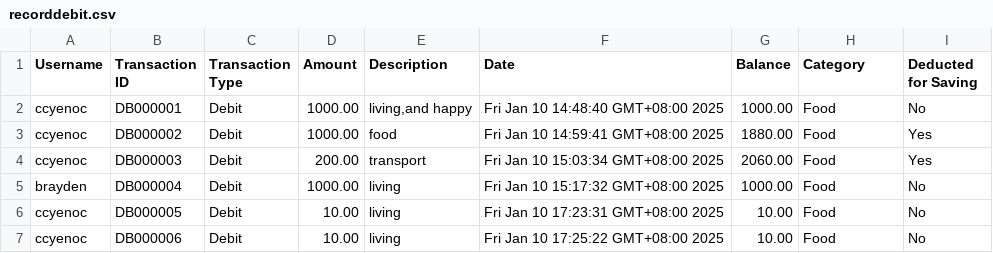
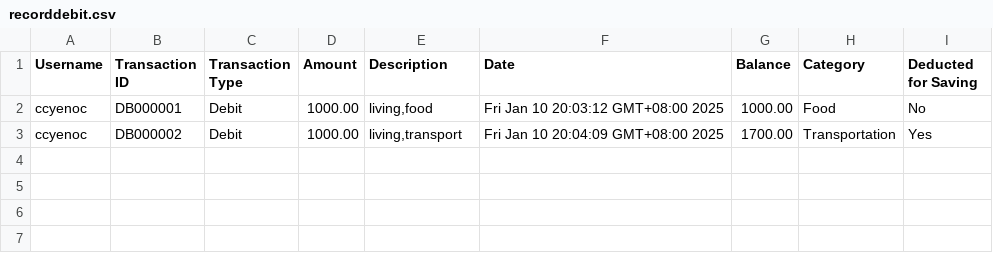
Before and after one commit to ccyenoc/InsideOut-LedgerSystem, a CSV file: out/production/InsideOut-LedgerSystem/recorddebit.csv, drawn as a sheet.

```diff
--- a/out/production/InsideOut-LedgerSystem/recorddebit.csv
+++ b/out/production/InsideOut-LedgerSystem/recorddebit.csv
@@ -1,7 +1,3 @@
 Username,Transaction ID,Transaction Type,Amount,Description,Date,Balance,Category,Deducted for Saving
-ccyenoc,DB000001,Debit,1000.00,"living,and  happy",Fri Jan 10 14:48:40 GMT+08:00 2025,1000.00,Food,No
-ccyenoc,DB000002,Debit,1000.00,food,Fri Jan 10 14:59:41 GMT+08:00 2025,1880.00,Food,Yes
-ccyenoc,DB000003,Debit,200.00,transport,Fri Jan 10 15:03:34 GMT+08:00 2025,2060.00,Food,Yes
-brayden,DB000004,Debit,1000.00,living,Fri Jan 10 15:17:32 GMT+08:00 2025,1000.00,Food,No
-ccyenoc,DB000005,Debit,10.00,living,Fri Jan 10 17:23:31 GMT+08:00 2025,10.00,Food,No
-ccyenoc,DB000006,Debit,10.00,living,Fri Jan 10 17:25:22 GMT+08:00 2025,10.00,Food,No
+ccyenoc,DB000001,Debit,1000.00,"living,food",Fri Jan 10 20:03:12 GMT+08:00 2025,1000.00,Food,No
+ccyenoc,DB000002,Debit,1000.00,"living,transport",Fri Jan 10 20:04:09 GMT+08:00 2025,1700.00,Transportation,Yes
```
Also changed, not shown: src/creditloan-apply.csv, src/recorddebit.csv, 16 other files.
